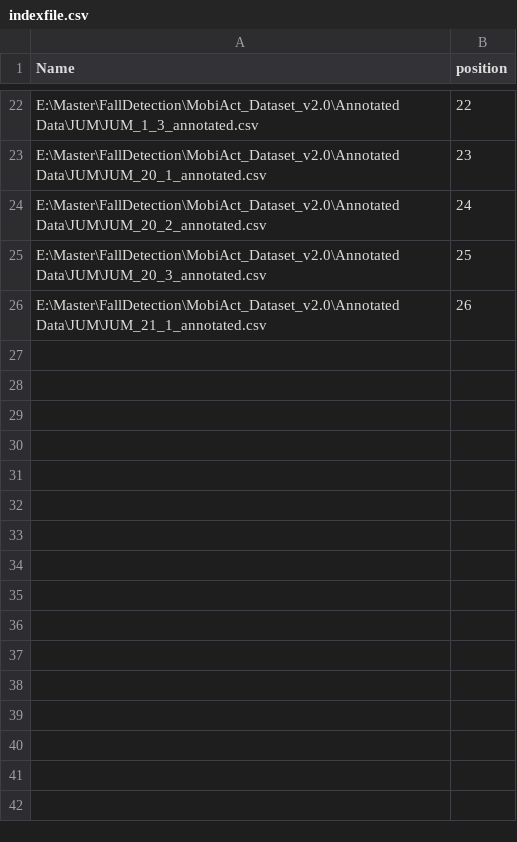
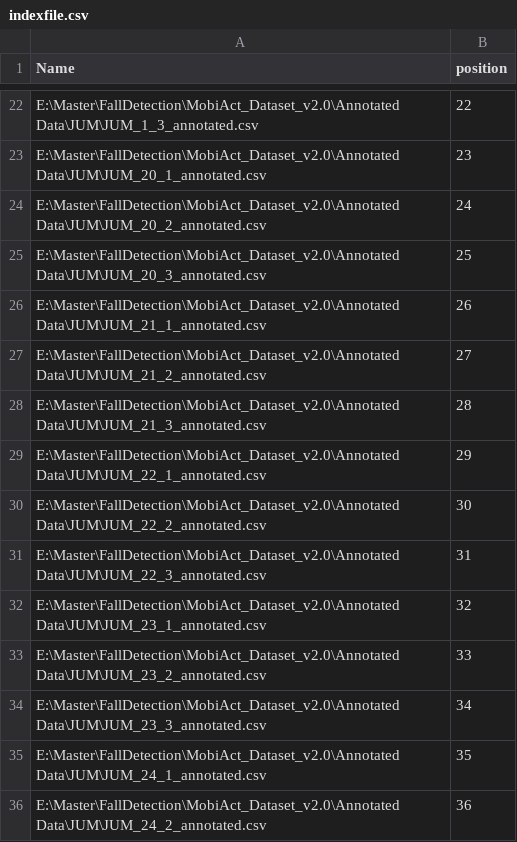
Before and after one commit to chizhanyuefeng/FD-CNN, a CSV file: data/JUM/indexfile.csv, drawn as a sheet; only a part is shown, gaps mark what is left out.

```diff
--- a/data/JUM/indexfile.csv
+++ b/data/JUM/indexfile.csv
@@ -26 +26,11 @@ E:\Master\FallDetection\MobiAct_Dataset_v2.0\Annotated Data\JUM\JUM_20_3_annotat
 E:\Master\FallDetection\MobiAct_Dataset_v2.0\Annotated Data\JUM\JUM_21_1_annotated.csv,26
+E:\Master\FallDetection\MobiAct_Dataset_v2.0\Annotated Data\JUM\JUM_21_2_annotated.csv,27
+E:\Master\FallDetection\MobiAct_Dataset_v2.0\Annotated Data\JUM\JUM_21_3_annotated.csv,28
+E:\Master\FallDetection\MobiAct_Dataset_v2.0\Annotated Data\JUM\JUM_22_1_annotated.csv,29
+E:\Master\FallDetection\MobiAct_Dataset_v2.0\Annotated Data\JUM\JUM_22_2_annotated.csv,30
+E:\Master\FallDetection\MobiAct_Dataset_v2.0\Annotated Data\JUM\JUM_22_3_annotated.csv,31
+E:\Master\FallDetection\MobiAct_Dataset_v2.0\Annotated Data\JUM\JUM_23_1_annotated.csv,32
+E:\Master\FallDetection\MobiAct_Dataset_v2.0\Annotated Data\JUM\JUM_23_2_annotated.csv,33
+E:\Master\FallDetection\MobiAct_Dataset_v2.0\Annotated Data\JUM\JUM_23_3_annotated.csv,34
+E:\Master\FallDetection\MobiAct_Dataset_v2.0\Annotated Data\JUM\JUM_24_1_annotated.csv,35
+E:\Master\FallDetection\MobiAct_Dataset_v2.0\Annotated Data\JUM\JUM_24_2_annotated.csv,36
```
Also changed, not shown: 1 other file.
